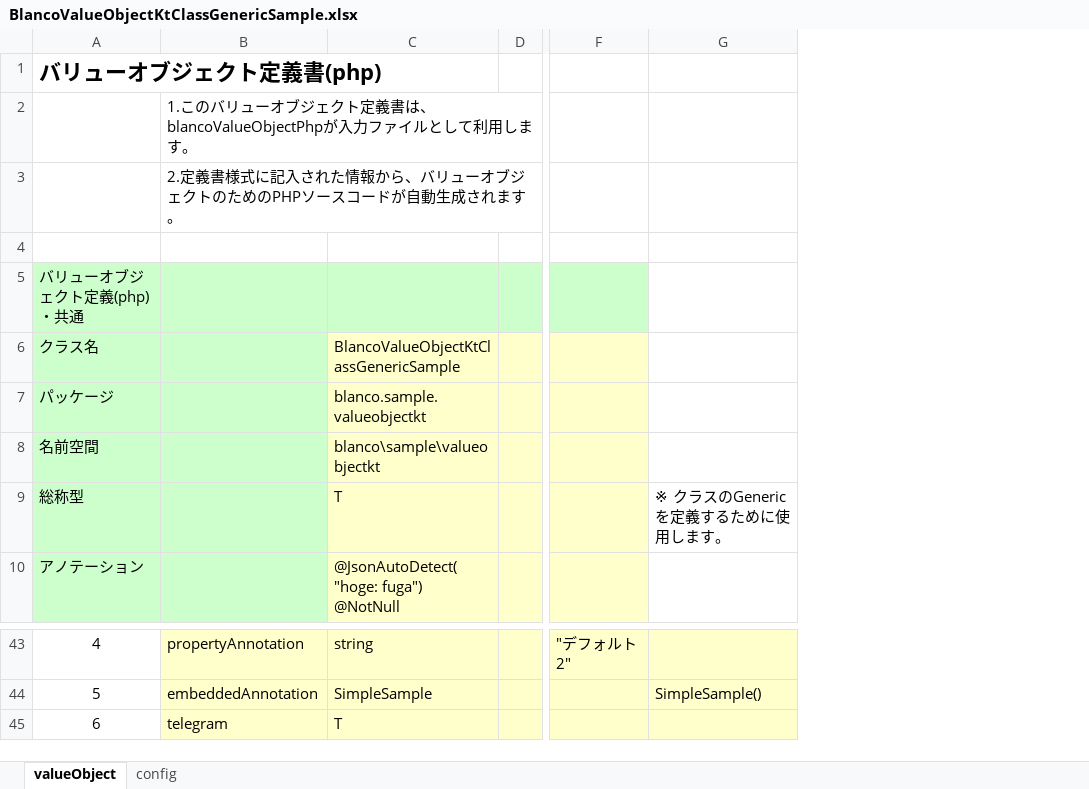
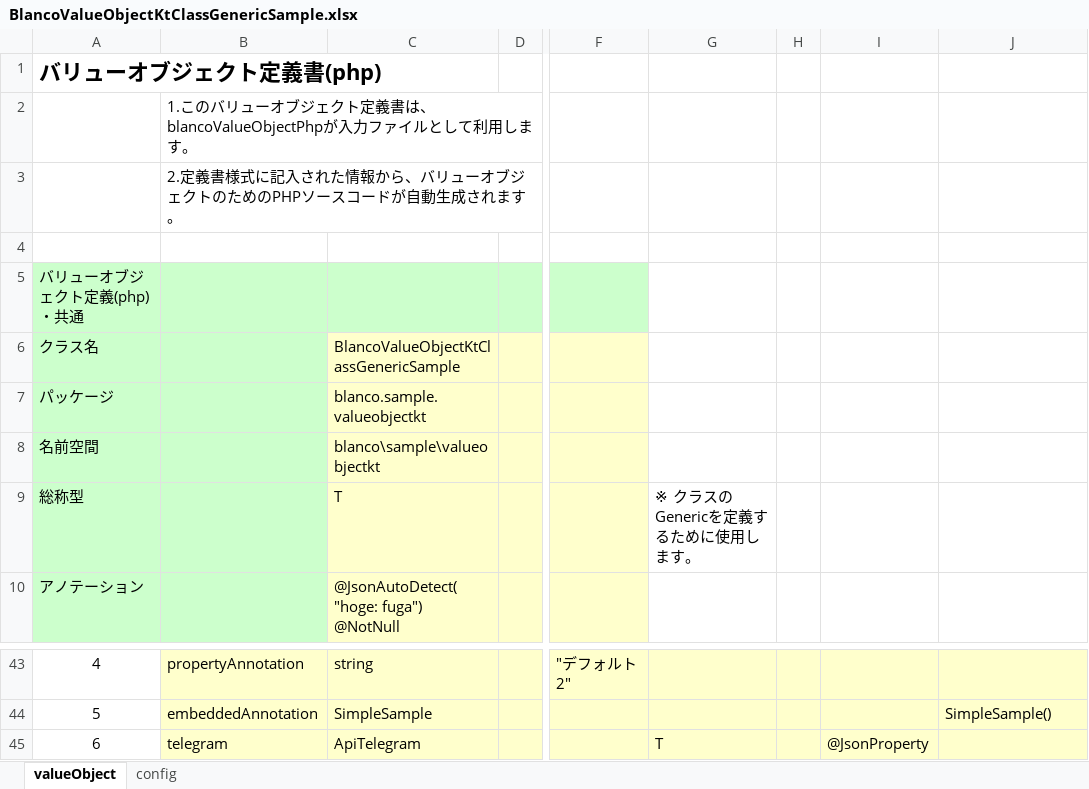
Before and after one commit to uedaueo/blancoValueObjectKt, an Excel workbook: meta/objects/BlancoValueObjectKtClassGenericSample.xlsx, sheet valueObject, drawn as a sheet; only a part is shown, gaps mark what is left out; values as stored, in another font and other column widths than the file's, no borders; addresses are those after the commit; the diff names each change by its address in the sheet, - before the commit and + after, or states it on an @@ line.

```diff
--- a/meta/objects/BlancoValueObjectKtClassGenericSample.xlsx (sheet valueObject)
+++ b/meta/objects/BlancoValueObjectKtClassGenericSample.xlsx (sheet valueObject)
+column G, row 9: ※ クラスのGenericを定義するために使用します。; row 45: T
+column H, empty
+column I, row 45: @JsonProperty
-J9: ※ クラスのGenericを定義するために使用します。
+J9: (empty)
-C45: T
+C45: ApiTelegram
```
Also changed, not shown: meta/program/BlancoValueObjectKtFieldStructure.xlsx, 7 other files.
